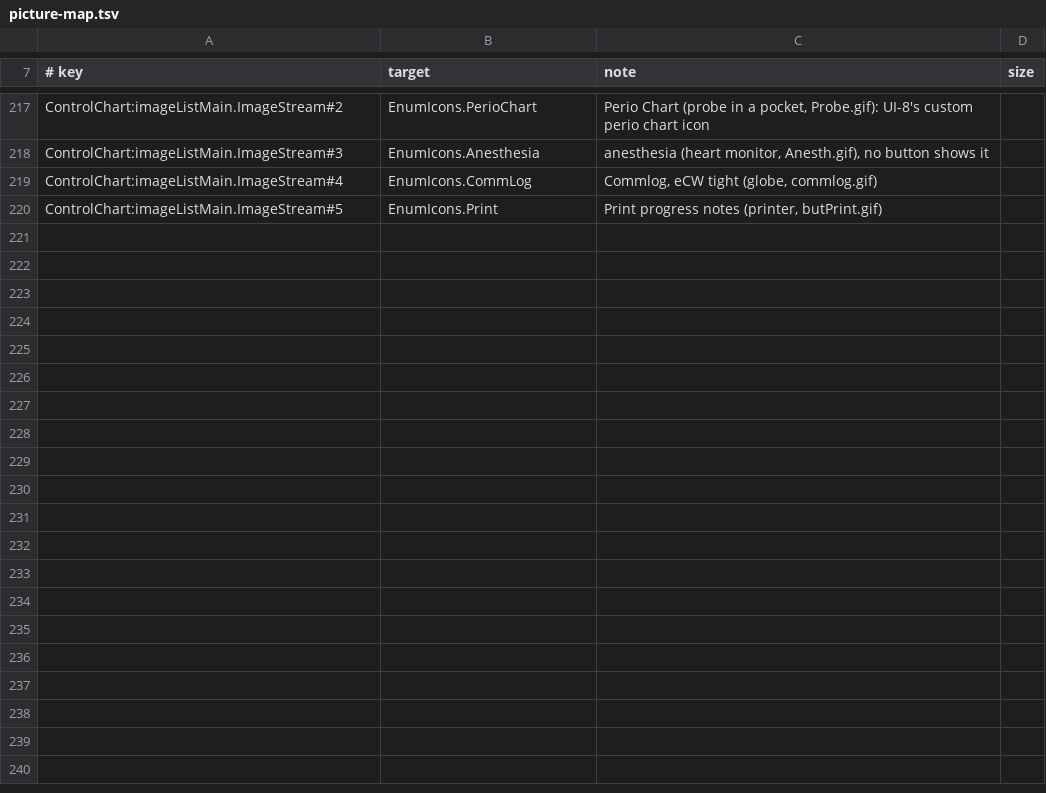
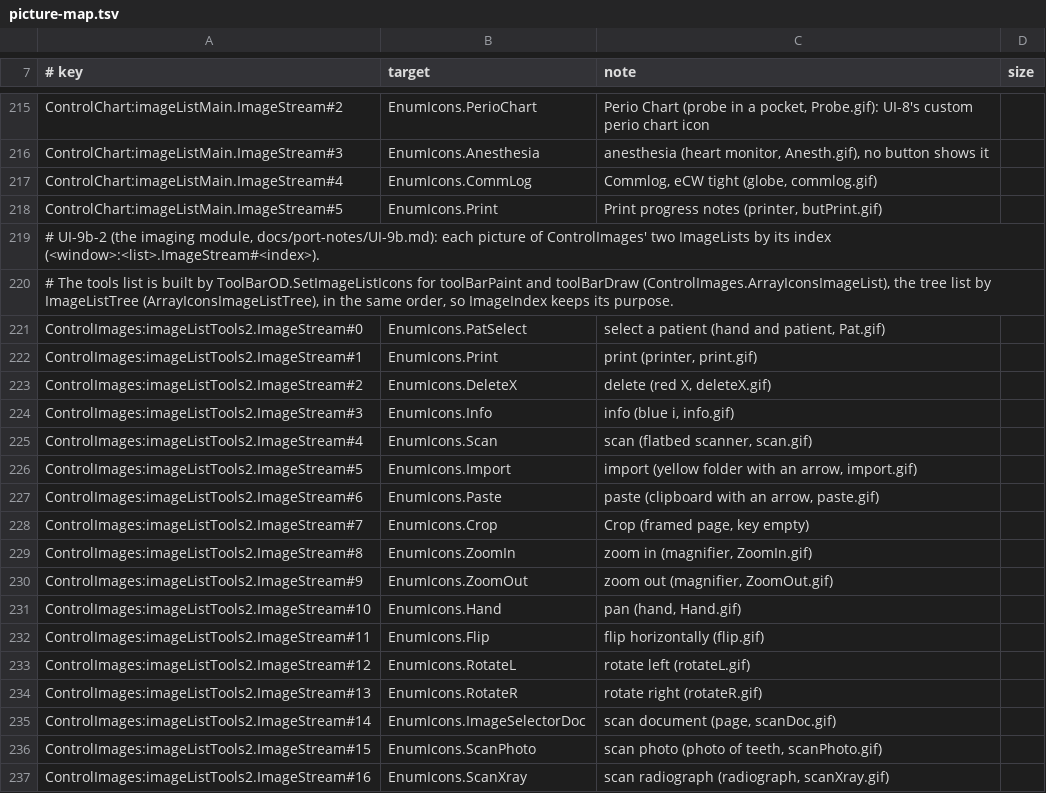
Before and after one commit to Marysville-Dental-Center/OpenPMS-Dental, a TSV file: icons/picture-map.tsv, drawn as a sheet; only a part is shown, gaps mark what is left out; the diff covers the shown part only.

```diff
--- a/icons/picture-map.tsv
+++ b/icons/picture-map.tsv
@@ -220 +218,20 @@ ControlChart:imageListMain.ImageStream#4	EnumIcons.CommLog	Commlog, eCW tight (g
 ControlChart:imageListMain.ImageStream#5	EnumIcons.Print	Print progress notes (printer, butPrint.gif)
+# UI-9b-2 (the imaging module, docs/port-notes/UI-9b.md): each picture of ControlImages' two ImageLists by its index (<window>:<list>.ImageStream#<index>).
+# The tools list is built by ToolBarOD.SetImageListIcons for toolBarPaint and toolBarDraw (ControlImages.ArrayIconsImageList), the tree list by ImageListTree (ArrayIconsImageListTree), in the same order, so ImageIndex keeps its purpose.
+ControlImages:imageListTools2.ImageStream#0	EnumIcons.PatSelect	select a patient (hand and patient, Pat.gif)
+ControlImages:imageListTools2.ImageStream#1	EnumIcons.Print	print (printer, print.gif)
+ControlImages:imageListTools2.ImageStream#2	EnumIcons.DeleteX	delete (red X, deleteX.gif)
+ControlImages:imageListTools2.ImageStream#3	EnumIcons.Info	info (blue i, info.gif)
+ControlImages:imageListTools2.ImageStream#4	EnumIcons.Scan	scan (flatbed scanner, scan.gif)
+ControlImages:imageListTools2.ImageStream#5	EnumIcons.Import	import (yellow folder with an arrow, import.gif)
+ControlImages:imageListTools2.ImageStream#6	EnumIcons.Paste	paste (clipboard with an arrow, paste.gif)
+ControlImages:imageListTools2.ImageStream#7	EnumIcons.Crop	Crop (framed page, key empty)
+ControlImages:imageListTools2.ImageStream#8	EnumIcons.ZoomIn	zoom in (magnifier, ZoomIn.gif)
+ControlImages:imageListTools2.ImageStream#9	EnumIcons.ZoomOut	zoom out (magnifier, ZoomOut.gif)
+ControlImages:imageListTools2.ImageStream#10	EnumIcons.Hand	pan (hand, Hand.gif)
+ControlImages:imageListTools2.ImageStream#11	EnumIcons.Flip	flip horizontally (flip.gif)
+ControlImages:imageListTools2.ImageStream#12	EnumIcons.RotateL	rotate left (rotateL.gif)
+ControlImages:imageListTools2.ImageStream#13	EnumIcons.RotateR	rotate right (rotateR.gif)
+ControlImages:imageListTools2.ImageStream#14	EnumIcons.ImageSelectorDoc	scan document (page, scanDoc.gif)
+ControlImages:imageListTools2.ImageStream#15	EnumIcons.ScanPhoto	scan photo (photo of teeth, scanPhoto.gif)
+ControlImages:imageListTools2.ImageStream#16	EnumIcons.ScanXray	scan radiograph (radiograph, scanXray.gif)
```
Also changed, not shown: 12 added rows and 2 removed rows elsewhere in this file, icons/picture-converted.tsv, icons/picture-slices.tsv, 7 other files.
